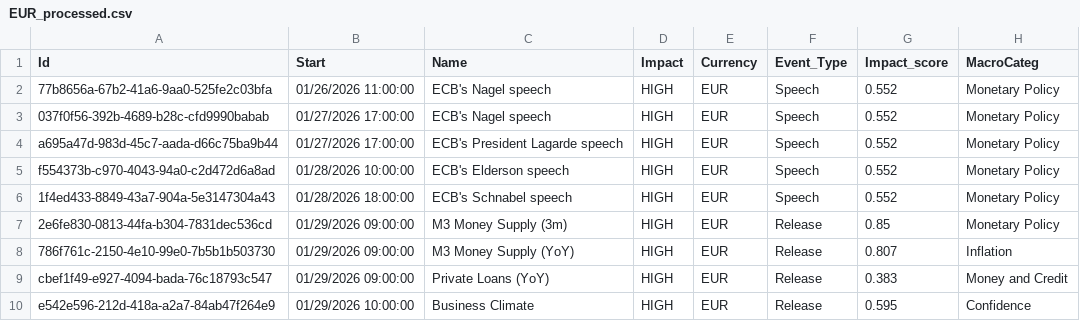
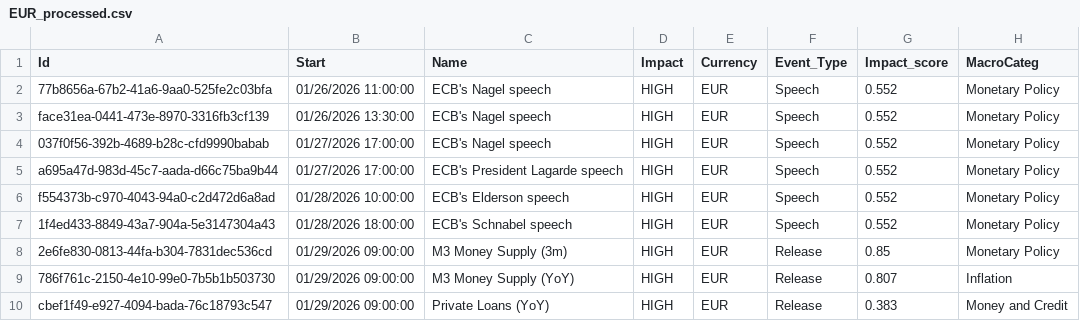
Before and after one commit to joaoalonsocasella/Economic_Calendar, a CSV file: macro-calendar/data/processed/CSV/EUR_processed.csv, drawn as a sheet; only a part is shown; the shorter side is filled out with more unchanged rows; the diff names each change by its address in the sheet, - before the commit and + after, or states it on an @@ line.

```diff
--- a/macro-calendar/data/processed/CSV/EUR_processed.csv
+++ b/macro-calendar/data/processed/CSV/EUR_processed.csv
+row 3: face31ea-0441-473e-8970-3316fb3cf139 | 01/26/2026 13:30:00 | ECB's Nagel speech | HIGH | EUR | Speech | 0.552 | Monetary Policy
```
Also changed, not shown: macro-calendar/data/processed/CSV/GBR_processed.csv, macro-calendar/data/processed/CSV/KWT_processed.csv, 51 other files.
